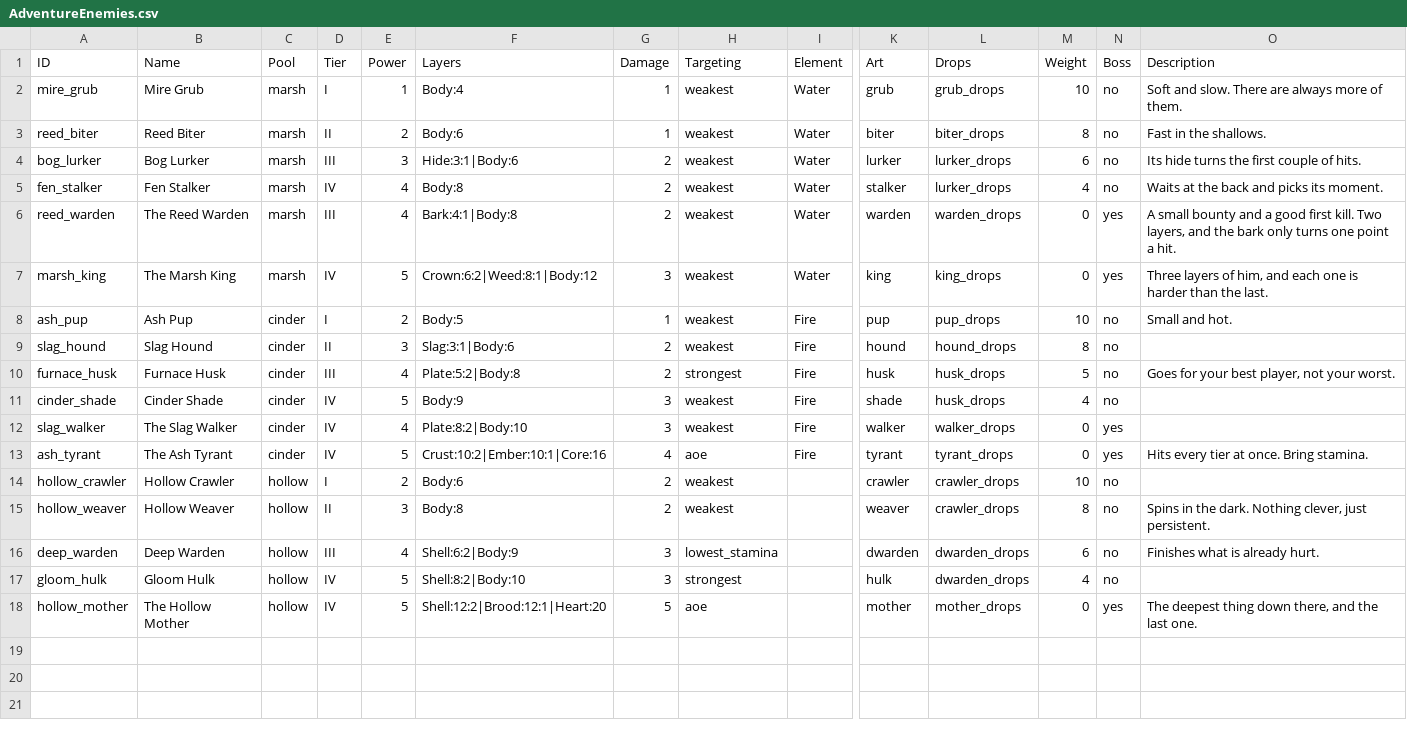
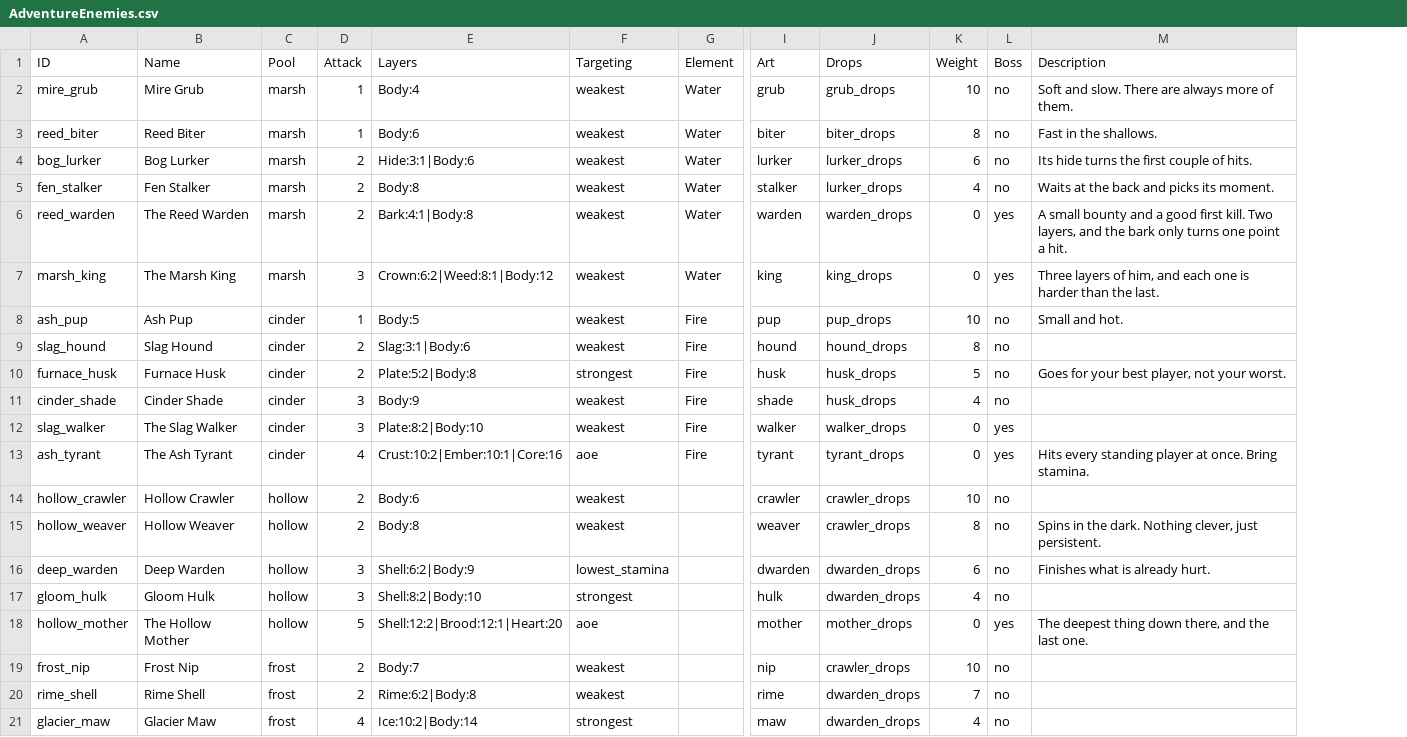
Before and after one commit to SchwartzAnthony/project_sb, a CSV file: data/AdventureEnemies.csv, drawn as a sheet; only a part is shown, gaps mark what is left out; removed rows and columns are numbered as before the commit, all else as after; rows hold the shown columns only; the diff names each change by its address in the sheet, - before the commit and + after, or states it on an @@ line.

```diff
--- a/data/AdventureEnemies.csv
+++ b/data/AdventureEnemies.csv
-column D (Tier), rows 2-18: I | II | III | IV | III | IV | I | II | III | IV | IV | IV | I | II | III | IV | IV
-column G (Damage), rows 2-18: 1 | 1 | 2 | 2 | 2 | 3 | 1 | 2 | 2 | 3 | 3 | 4 | 2 | 2 | 3 | 3 | 5
-D1: Power
+D1: Attack
-D3 (Attack): 2
+D3 (Attack): 1
-D4 (Attack): 3
+D4 (Attack): 2
-D5:D6 (Attack): 4
+D5:D6 (Attack): 2
-D7 (Attack): 5
+D7 (Attack): 3
-D8 (Attack): 2
+D8 (Attack): 1
-D9 (Attack): 3
+D9 (Attack): 2
-D10 (Attack): 4
+D10 (Attack): 2
-D11 (Attack): 5
+D11 (Attack): 3
-D12 (Attack): 4
+D12 (Attack): 3
-D13 (Attack): 5
+D13 (Attack): 4
-M13 (Description): Hits every tier at once. Bring stamina.
+M13 (Description): Hits every standing player at once. Bring stamina.
-D15 (Attack): 3
+D15 (Attack): 2
-D16 (Attack): 4
+D16 (Attack): 3
-D17 (Attack): 5
+D17 (Attack): 3
+row 19: frost_nip | Frost Nip | frost | 2 | Body:7 | weakest |  | nip | crawler_drops | 10 | no
+row 20: rime_shell | Rime Shell | frost | 2 | Rime:6:2|Body:8 | weakest |  | rime | dwarden_drops | 7 | no
+row 21: glacier_maw | Glacier Maw | frost | 4 | Ice:10:2|Body:14 | strongest |  | maw | dwarden_drops | 4 | no
```
Also changed, not shown: data/Biomes.csv, data/Drops.csv, 50 other files.
